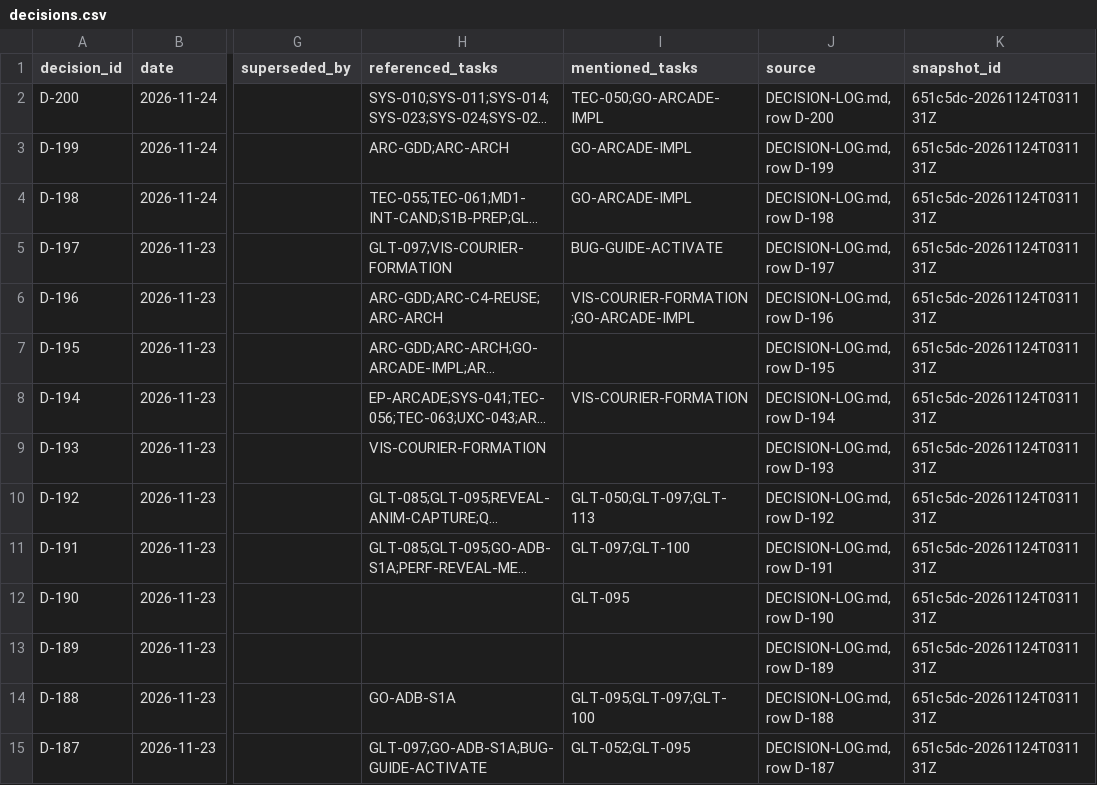
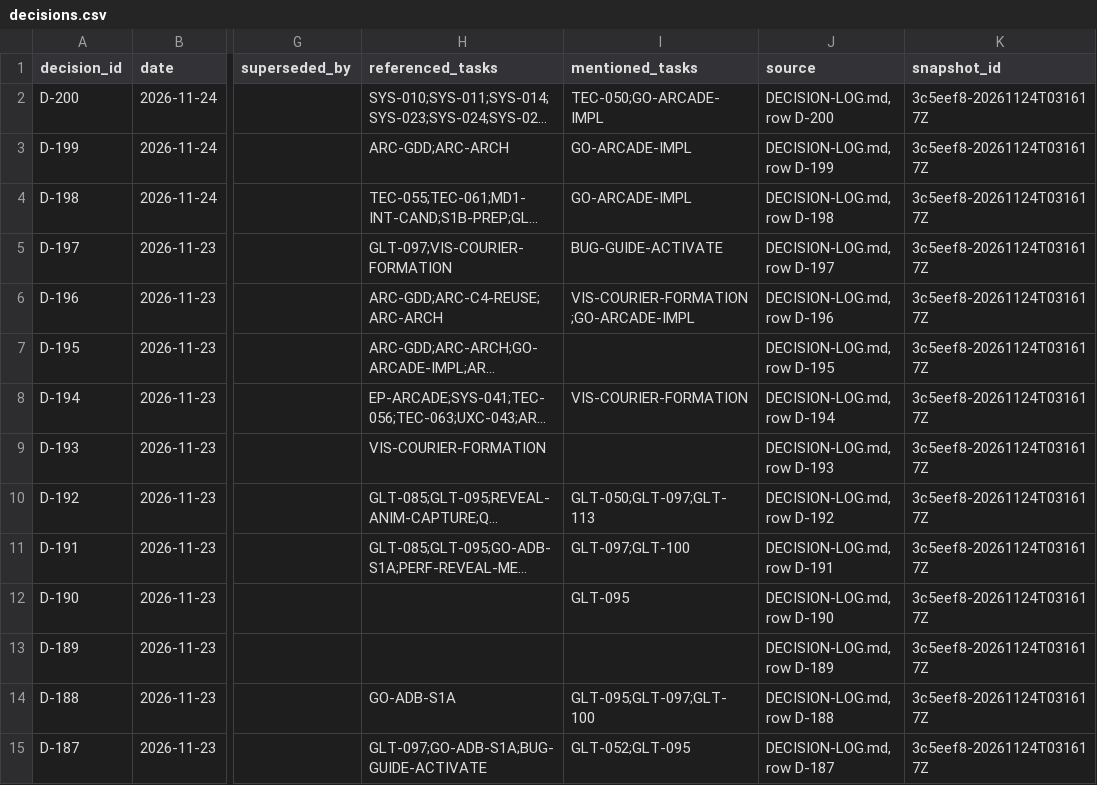
Before and after one commit to ksatriadipo/idle-space-courier-dashboard, a CSV file: data/decisions.csv, drawn as a sheet; only a part is shown, gaps mark what is left out; long unchanged cells end in …; the diff covers the shown part only; the diff names each change by its address in the sheet, - before the commit and + after, or states it on an @@ line.

```diff
--- a/data/decisions.csv
+++ b/data/decisions.csv
-K2:K15 (snapshot_id): 651c5dc-20261124T031131Z
+K2:K15 (snapshot_id): 3c5eef8-20261124T031617Z
```
Also changed, not shown: 169 edited cells elsewhere in this file, data/runs.csv, data/schedule.csv, 5 other files.
